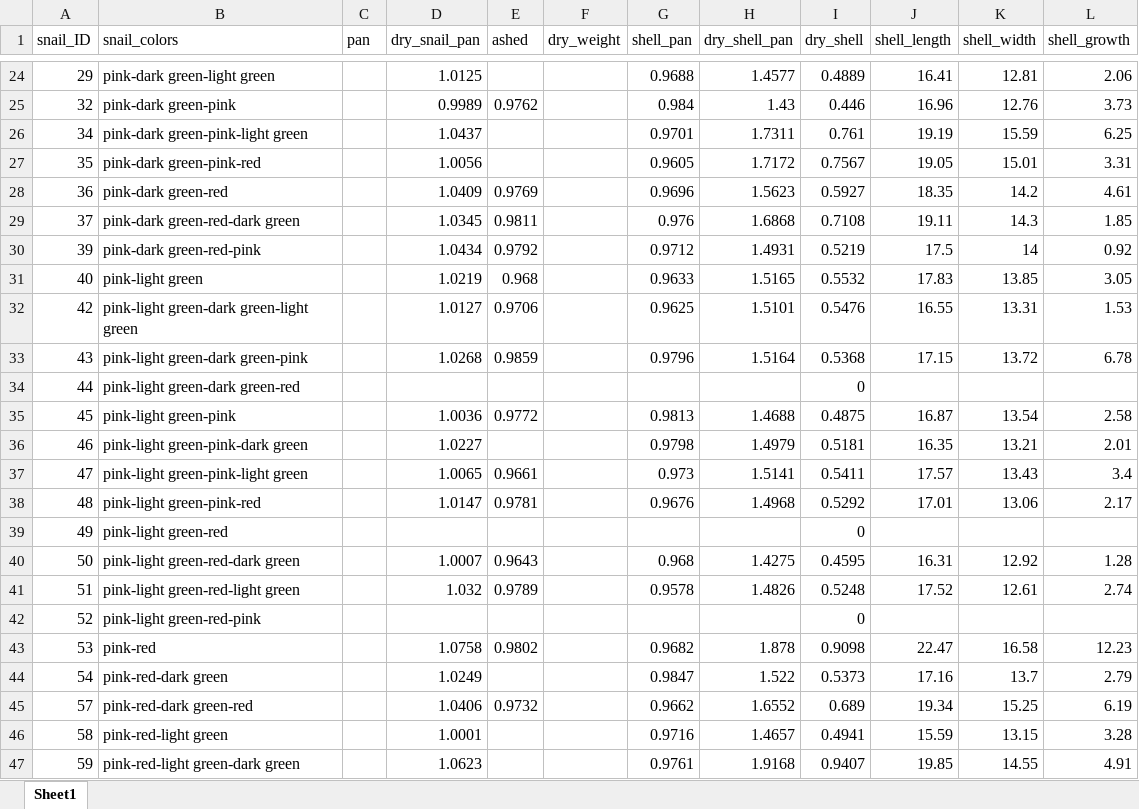
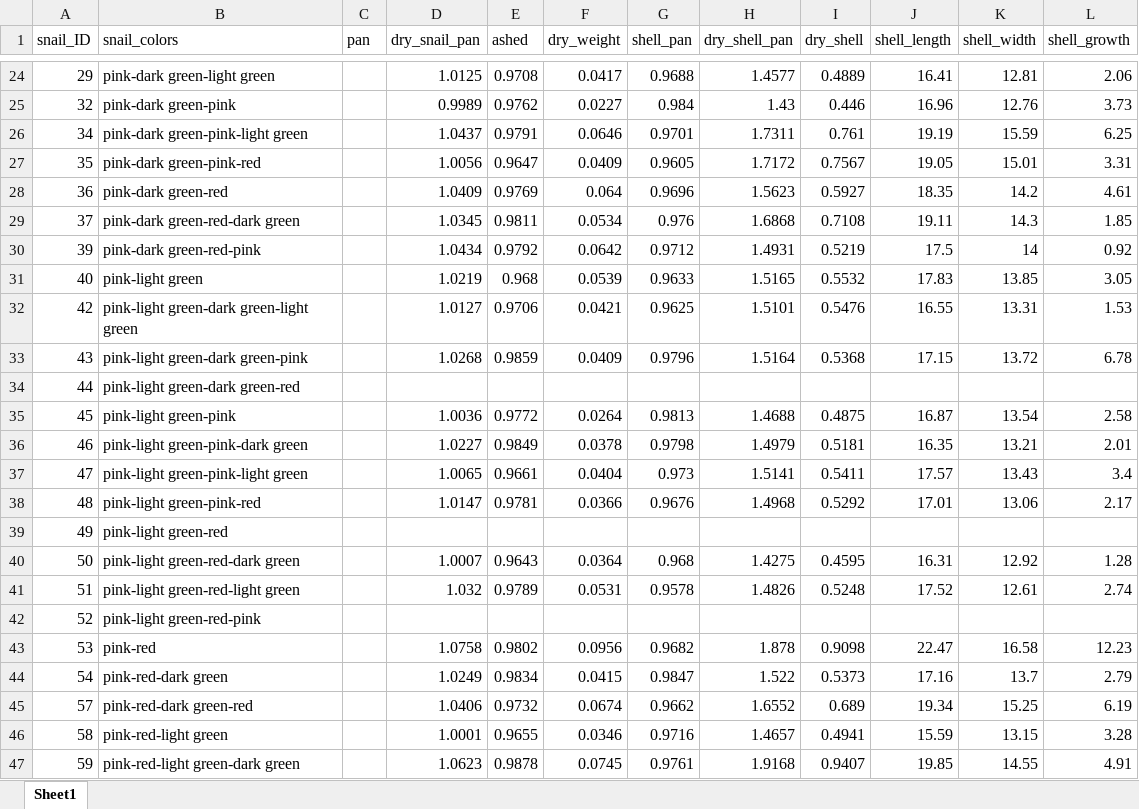
Before and after one commit to tenadhayalan/mytilus_nucella, an Excel workbook: Data/afdw/nucella_afdw.xlsx, sheet Sheet1, drawn as a sheet; only a part is shown, gaps mark what is left out; values as stored, in another font and other column widths than the file's, no borders; the diff covers the shown part only; the diff names each change by its address in the sheet, - before the commit and + after, or states it on an @@ line.

```diff
--- a/Data/afdw/nucella_afdw.xlsx (sheet Sheet1)
+++ b/Data/afdw/nucella_afdw.xlsx (sheet Sheet1)
-E24 (ashed): (empty)
+E24 (ashed): 0.9708
-F24 (dry_weight): (empty)
+F24 (dry_weight): 0.0417
-F25 (dry_weight): (empty)
+F25 (dry_weight): 0.0227
-E26 (ashed): (empty)
+E26 (ashed): 0.9791
-F26 (dry_weight): (empty)
+F26 (dry_weight): 0.0646
-E27 (ashed): (empty)
+E27 (ashed): 0.9647
-F27 (dry_weight): (empty)
+F27 (dry_weight): 0.0409
-F28 (dry_weight): (empty)
+F28 (dry_weight): 0.064
-F29 (dry_weight): (empty)
+F29 (dry_weight): 0.0534
-F30 (dry_weight): (empty)
+F30 (dry_weight): 0.0642
-F31 (dry_weight): (empty)
+F31 (dry_weight): 0.0539
-F32 (dry_weight): (empty)
+F32 (dry_weight): 0.0421
-F33 (dry_weight): (empty)
+F33 (dry_weight): 0.0409
-I34 (dry_shell): 0
+I34 (dry_shell): (empty)
-F35 (dry_weight): (empty)
+F35 (dry_weight): 0.0264
-E36 (ashed): (empty)
+E36 (ashed): 0.9849
-F36 (dry_weight): (empty)
+F36 (dry_weight): 0.0378
-F37 (dry_weight): (empty)
+F37 (dry_weight): 0.0404
-F38 (dry_weight): (empty)
+F38 (dry_weight): 0.0366
-I39 (dry_shell): 0
+I39 (dry_shell): (empty)
-F40 (dry_weight): (empty)
+F40 (dry_weight): 0.0364
-F41 (dry_weight): (empty)
+F41 (dry_weight): 0.0531
-I42 (dry_shell): 0
+I42 (dry_shell): (empty)
-F43 (dry_weight): (empty)
+F43 (dry_weight): 0.0956
-E44 (ashed): (empty)
+E44 (ashed): 0.9834
-F44 (dry_weight): (empty)
+F44 (dry_weight): 0.0415
-F45 (dry_weight): (empty)
+F45 (dry_weight): 0.0674
-E46 (ashed): (empty)
+E46 (ashed): 0.9655
-F46 (dry_weight): (empty)
+F46 (dry_weight): 0.0346
-E47 (ashed): (empty)
+E47 (ashed): 0.9878
-F47 (dry_weight): (empty)
+F47 (dry_weight): 0.0745
```
Also changed, not shown: 94 edited cells elsewhere in this sheet.
